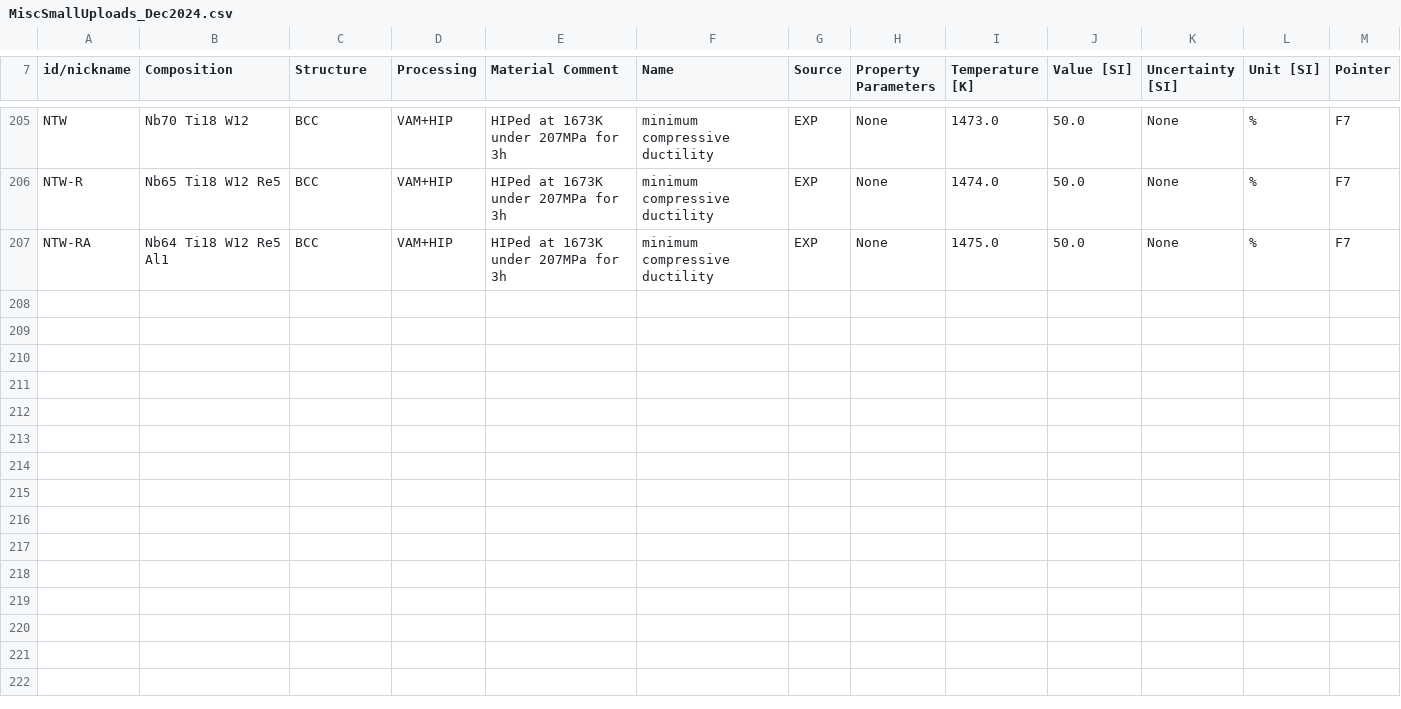
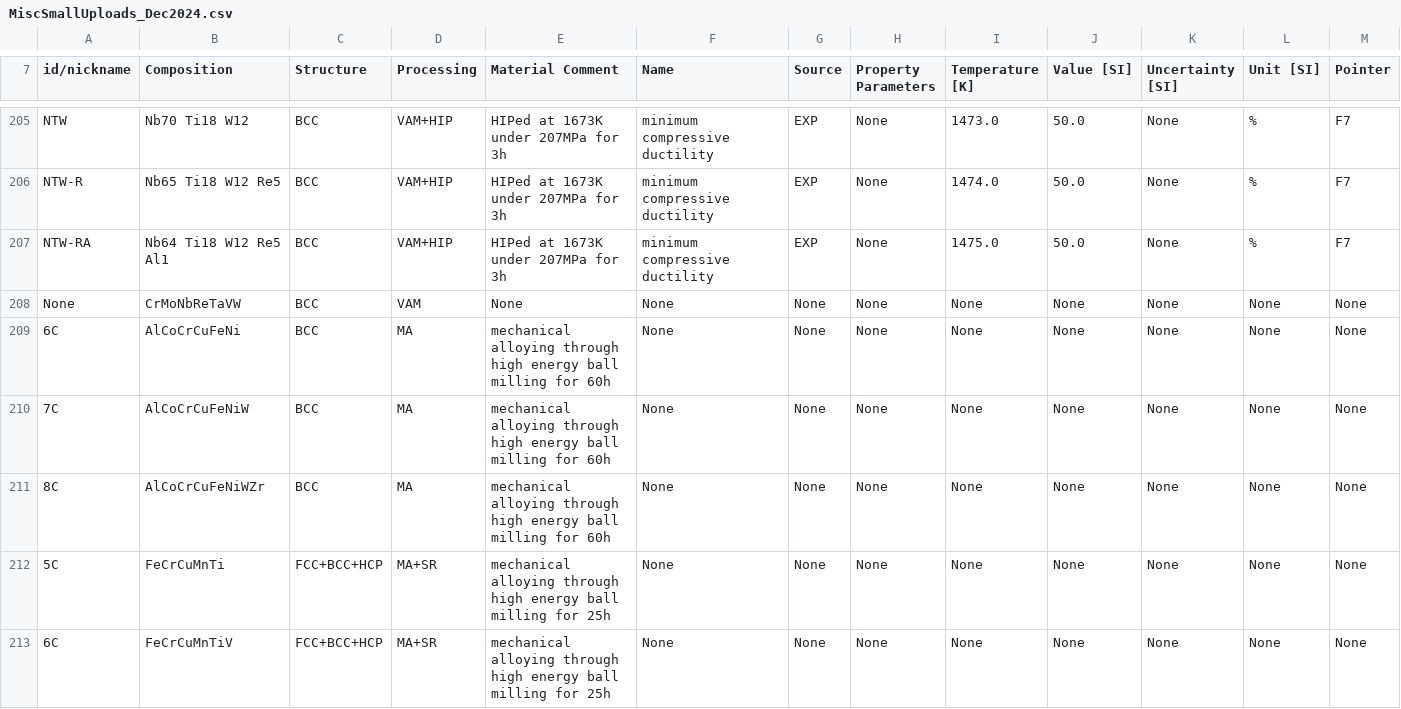
Before and after one commit to amkrajewski/ULTERA-contribute-amkrajewski, a CSV file: MiscSmallUploads_Dec2024.csv, drawn as a sheet; only a part is shown, gaps mark what is left out; rows hold the shown columns only; the diff covers the shown part only; the diff names each change by its address in the sheet, - before the commit and + after, or states it on an @@ line.

Commit message:
(auto) Data Tracking Action changed `12` lines / data points [Changed DOIs: `metadata`, `10.1016/j.jallcom.2012.12.095` `10.1016/j.msea.2024.146887` `10.1080/10426914.2021.2006217` ]

```diff
--- a/MiscSmallUploads_Dec2024.csv
+++ b/MiscSmallUploads_Dec2024.csv
+row 208: None | CrMoNbReTaVW | BCC | VAM | None | None | None | None | None | None | None | None | None
+row 209: 6C | AlCoCrCuFeNi | BCC | MA | mechanical alloying through high energy ball milling for 60h | None | None | None | None | None | None | None | None
+row 210: 7C | AlCoCrCuFeNiW | BCC | MA | mechanical alloying through high energy ball milling for 60h | None | None | None | None | None | None | None | None
+row 211: 8C | AlCoCrCuFeNiWZr | BCC | MA | mechanical alloying through high energy ball milling for 60h | None | None | None | None | None | None | None | None
+row 212: 5C | FeCrCuMnTi | FCC+BCC+HCP | MA+SR | mechanical alloying through high energy ball milling for 25h | None | None | None | None | None | None | None | None
+row 213: 6C | FeCrCuMnTiV | FCC+BCC+HCP | MA+SR | mechanical alloying through high energy ball milling for 25h | None | None | None | None | None | None | None | None
```
Also changed, not shown: 6 added rows elsewhere in this file.
